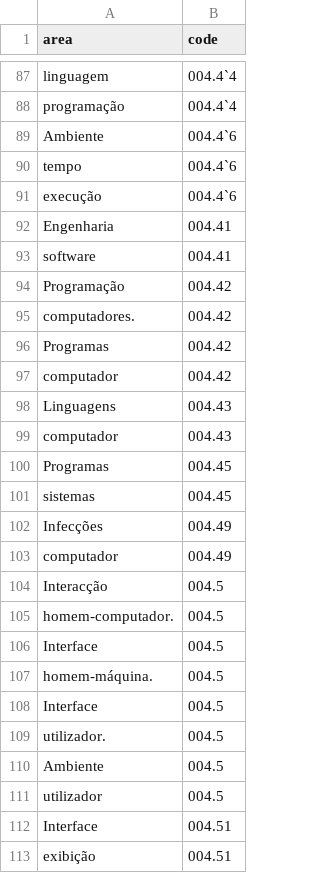
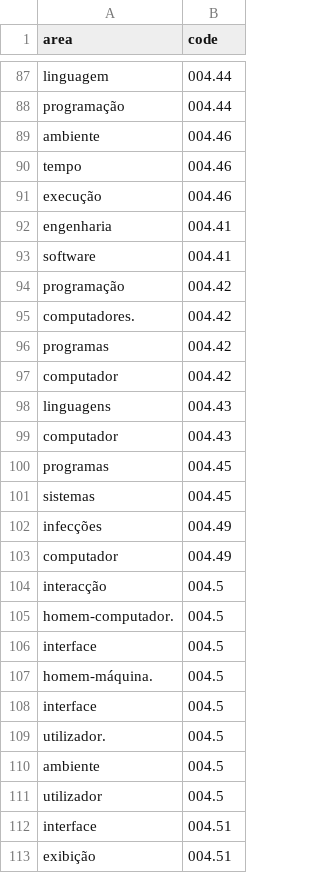
Before and after one commit to lorenavasconcellos/TCC, a CSV file: area-computacao-cdu.csv, drawn as a sheet; only a part is shown, gaps mark what is left out; the diff covers the shown part only; the diff names each change by its address in the sheet, - before the commit and + after, or states it on an @@ line.

```diff
--- a/area-computacao-cdu.csv
+++ b/area-computacao-cdu.csv
-B87:B88 (code): 004.4`4
+B87:B88 (code): 004.44
-A89 (area): Ambiente
+A89 (area): ambiente
-B89:B91 (code): 004.4`6
+B89:B91 (code): 004.46
-A92 (area): Engenharia
+A92 (area): engenharia
-A94 (area): Programação
+A94 (area): programação
-A96 (area): Programas
+A96 (area): programas
-A98 (area): Linguagens
+A98 (area): linguagens
-A100 (area): Programas
+A100 (area): programas
-A102 (area): Infecções
+A102 (area): infecções
-A104 (area): Interacção
+A104 (area): interacção
-A106 (area): Interface
+A106 (area): interface
-A108 (area): Interface
+A108 (area): interface
-A110 (area): Ambiente
+A110 (area): ambiente
-A112 (area): Interface
+A112 (area): interface
```
Also changed, not shown: 82 edited cells elsewhere in this file, 1 other file.
